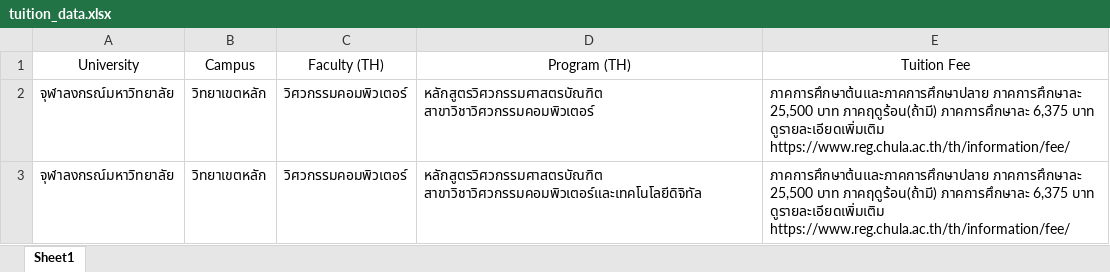
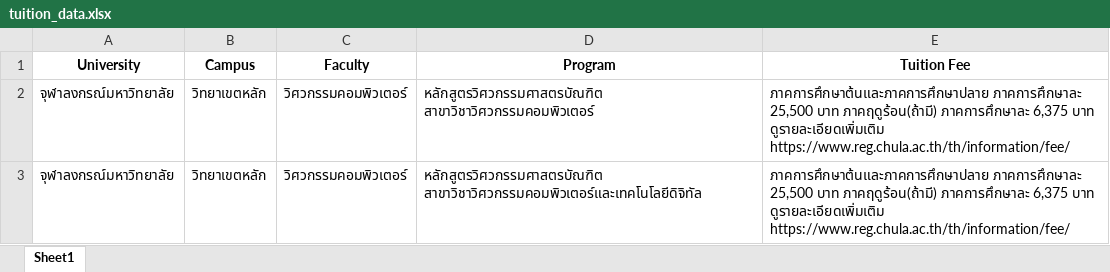
Before and after one commit to Pikcolo/Tuition_fee, an Excel workbook: data/tuition_data.xlsx, sheet Sheet1, drawn as a sheet; only a part is shown; values as stored, in another font and other column widths than the file's, no borders; the diff names each change by its address in the sheet, - before the commit and + after, or states it on an @@ line.

```diff
--- a/data/tuition_data.xlsx (sheet Sheet1)
+++ b/data/tuition_data.xlsx (sheet Sheet1)
-A1:E1 bold: off
+A1:E1 bold: on
-C1: Faculty (TH)
+C1: Faculty
-D1: Program (TH)
+D1: Program
```
Also changed, not shown: data/cleaned_tuition_data.xlsx, data/filtered_tuition_data.xlsx, 1 other file.
